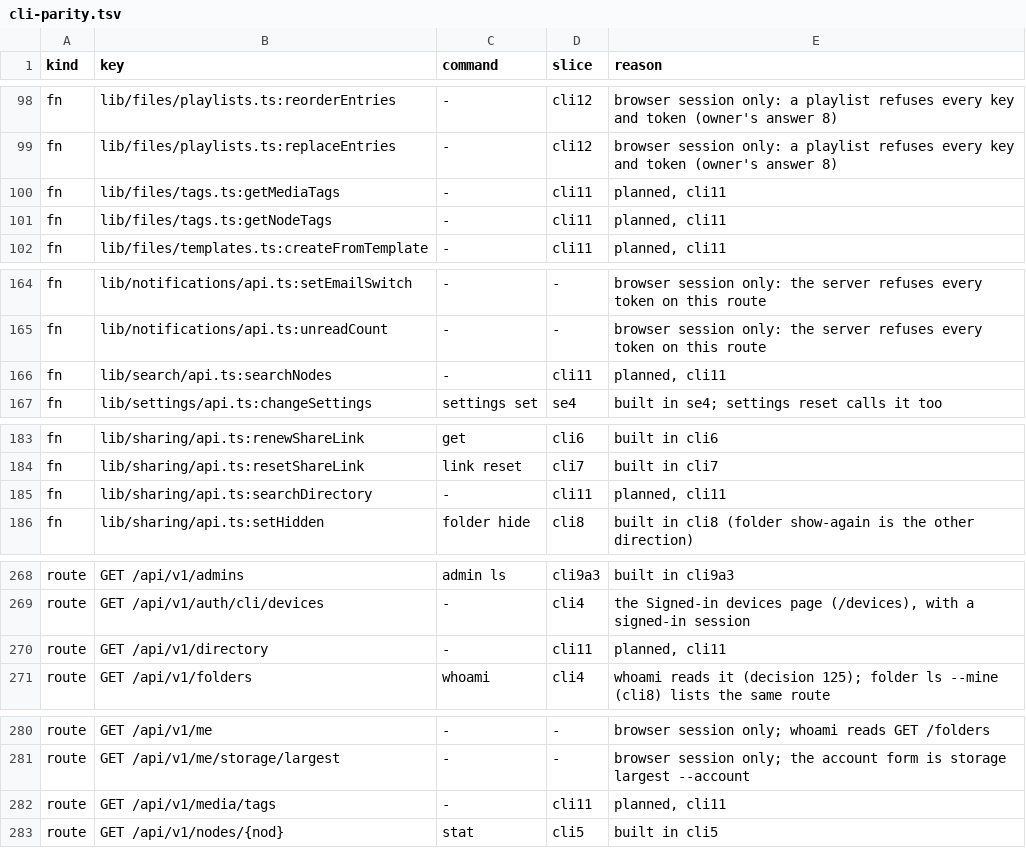
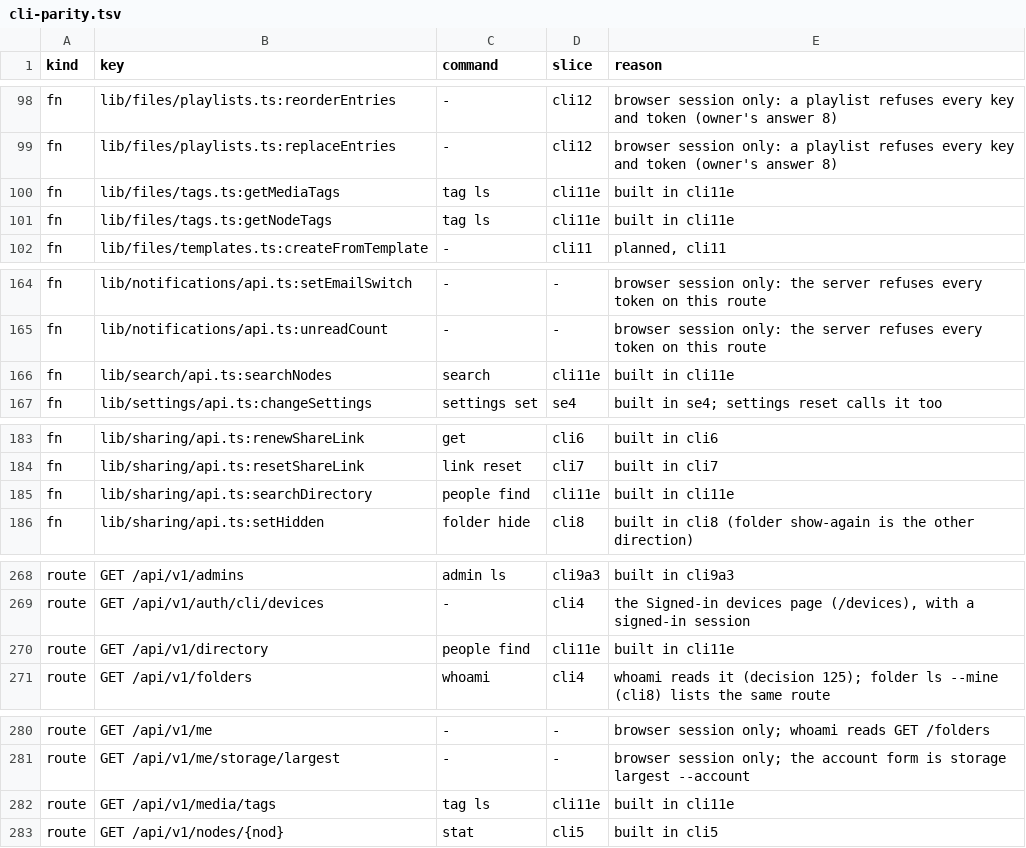
Before and after one commit to shukiv/selfcloud, a TSV file: docs/cli-parity.tsv, drawn as a sheet; only a part is shown, gaps mark what is left out; the diff covers the shown part only.

Commit message:
docs: describe search, people and tags

```diff
--- a/docs/cli-parity.tsv
+++ b/docs/cli-parity.tsv
@@ -99,4 +99,4 @@ fn	lib/files/playlists.ts:reorderEntries	-	cli12	browser session only: a playlis
 fn	lib/files/playlists.ts:replaceEntries	-	cli12	browser session only: a playlist refuses every key and token (owner's answer 8)
-fn	lib/files/tags.ts:getMediaTags	-	cli11	planned, cli11
-fn	lib/files/tags.ts:getNodeTags	-	cli11	planned, cli11
+fn	lib/files/tags.ts:getMediaTags	tag ls	cli11e	built in cli11e
+fn	lib/files/tags.ts:getNodeTags	tag ls	cli11e	built in cli11e
 fn	lib/files/templates.ts:createFromTemplate	-	cli11	planned, cli11
@@ -165,3 +165,3 @@ fn	lib/notifications/api.ts:setEmailSwitch	-	-	browser session only: the server
 fn	lib/notifications/api.ts:unreadCount	-	-	browser session only: the server refuses every token on this route
-fn	lib/search/api.ts:searchNodes	-	cli11	planned, cli11
+fn	lib/search/api.ts:searchNodes	search	cli11e	built in cli11e
 fn	lib/settings/api.ts:changeSettings	settings set	se4	built in se4; settings reset calls it too
@@ -184,3 +184,3 @@ fn	lib/sharing/api.ts:renewShareLink	get	cli6	built in cli6
 fn	lib/sharing/api.ts:resetShareLink	link reset	cli7	built in cli7
-fn	lib/sharing/api.ts:searchDirectory	-	cli11	planned, cli11
+fn	lib/sharing/api.ts:searchDirectory	people find	cli11e	built in cli11e
 fn	lib/sharing/api.ts:setHidden	folder hide	cli8	built in cli8 (folder show-again is the other direction)
@@ -269,3 +269,3 @@ route	GET /api/v1/admins	admin ls	cli9a3	built in cli9a3
 route	GET /api/v1/auth/cli/devices	-	cli4	the Signed-in devices page (/devices), with a signed-in session
-route	GET /api/v1/directory	-	cli11	planned, cli11
+route	GET /api/v1/directory	people find	cli11e	built in cli11e
 route	GET /api/v1/folders	whoami	cli4	whoami reads it (decision 125); folder ls --mine (cli8) lists the same route
@@ -281,3 +281,3 @@ route	GET /api/v1/me	-	-	browser session only; whoami reads GET /folders
 route	GET /api/v1/me/storage/largest	-	-	browser session only; the account form is storage largest --account
-route	GET /api/v1/media/tags	-	cli11	planned, cli11
+route	GET /api/v1/media/tags	tag ls	cli11e	built in cli11e
 route	GET /api/v1/nodes/{nod}	stat	cli5	built in cli5
```
Also changed, not shown: 6 edited cells elsewhere in this file, 2 other files.
